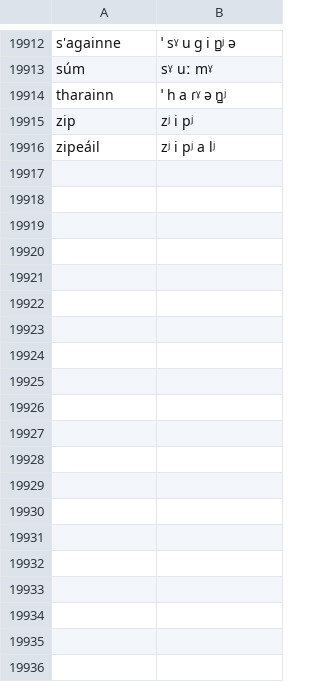
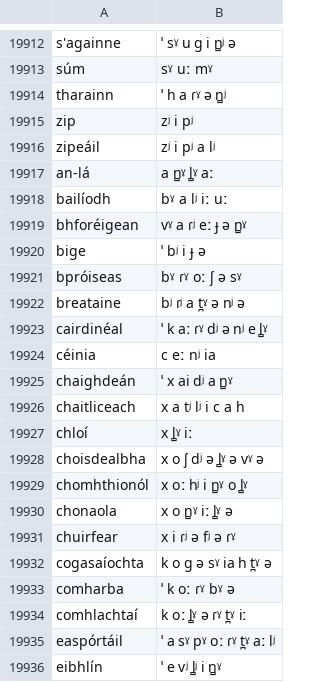
Before and after one commit to jimregan/irish-asr-data, a TSV file: pron/ulster.tsv, drawn as a sheet; only a part is shown, gaps mark what is left out; the diff covers the shown part only.

```diff
--- a/pron/ulster.tsv
+++ b/pron/ulster.tsv
@@ -19916 +19916,21 @@ zip	zʲ i pʲ
 zipeáil	zʲ i pʲ a lʲ
+an-lá	a n̻ˠ l̻ˠ aː
+bailíodh	bˠ a lʲ iː uː
+bhforéigean	vˠ a ɾʲ eː ɟ ə n̻ˠ
+bige	ˈ bʲ i  ɟ ə
+bpróiseas	bˠ ɾˠ oː ʃ ə sˠ
+breataine	bʲ ɾʲ a t̪ˠ ə nʲ ə
+cairdinéal	ˈ k aː ɾˠ  dʲ ə  nʲ e l̻ˠ
+céinia	c eː nʲ ia
+chaighdeán	ˈ x ai  dʲ a n̻ˠ
+chaitliceach	x a tʲ lʲ i c a h
+chloí	x l̻ˠ iː
+choisdealbha	x o ʃ dʲ ə l̻ˠ ə vˠ ə
+chomhthionól	x oː hʲ i n̻ˠ o l̻ˠ
+chonaola	x o n̻ˠ iː l̻ˠ ə
+chuirfear	x i ɾʲ ə fʲ ə ɾˠ
+cogasaíochta	k o ɡ ə sˠ ia h t̪ˠ ə
+comharba	ˈ k oː ɾˠ  bˠ ə
+comhlachtaí	k oː l̻ˠ ə ɾˠ t̪ˠ iː
+easpórtáil	ˈ a sˠ  pˠ oː ɾˠ  t̪ˠ aː lʲ
+eibhlín	ˈ e vʲ  l̻ʲ i n̻ˠ
```
Also changed, not shown: 35 added rows elsewhere in this file, pron/connacht.tsv, pron/munster.tsv, 1 other file.
